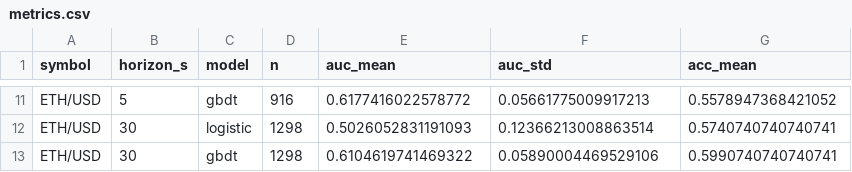
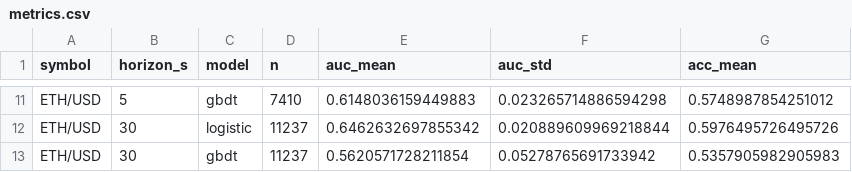
Before and after one commit to bwhite261/microstructure, a CSV file: results/metrics.csv, drawn as a sheet; only a part is shown, gaps mark what is left out; the diff covers the shown part only; the diff names each change by its address in the sheet, - before the commit and + after, or states it on an @@ line.

```diff
--- a/results/metrics.csv
+++ b/results/metrics.csv
-D11 (n): 916
+D11 (n): 7410
-E11 (auc_mean): 0.6177416022578772
+E11 (auc_mean): 0.6148036159449883
-F11 (auc_std): 0.05661775009917213
+F11 (auc_std): 0.023265714886594298
-G11 (acc_mean): 0.5578947368421052
+G11 (acc_mean): 0.5748987854251012
-D12:D13 (n): 1298
+D12:D13 (n): 11237
-E12 (auc_mean): 0.5026052831191093
+E12 (auc_mean): 0.6462632697855342
-F12 (auc_std): 0.12366213008863514
+F12 (auc_std): 0.020889609969218844
-G12 (acc_mean): 0.5740740740740741
+G12 (acc_mean): 0.5976495726495726
-E13 (auc_mean): 0.6104619741469322
+E13 (auc_mean): 0.5620571728211854
-F13 (auc_std): 0.05890004469529106
+F13 (auc_std): 0.05278765691733942
-G13 (acc_mean): 0.5990740740740741
+G13 (acc_mean): 0.5357905982905983
```
Also changed, not shown: 36 edited cells elsewhere in this file, 4 other files.
